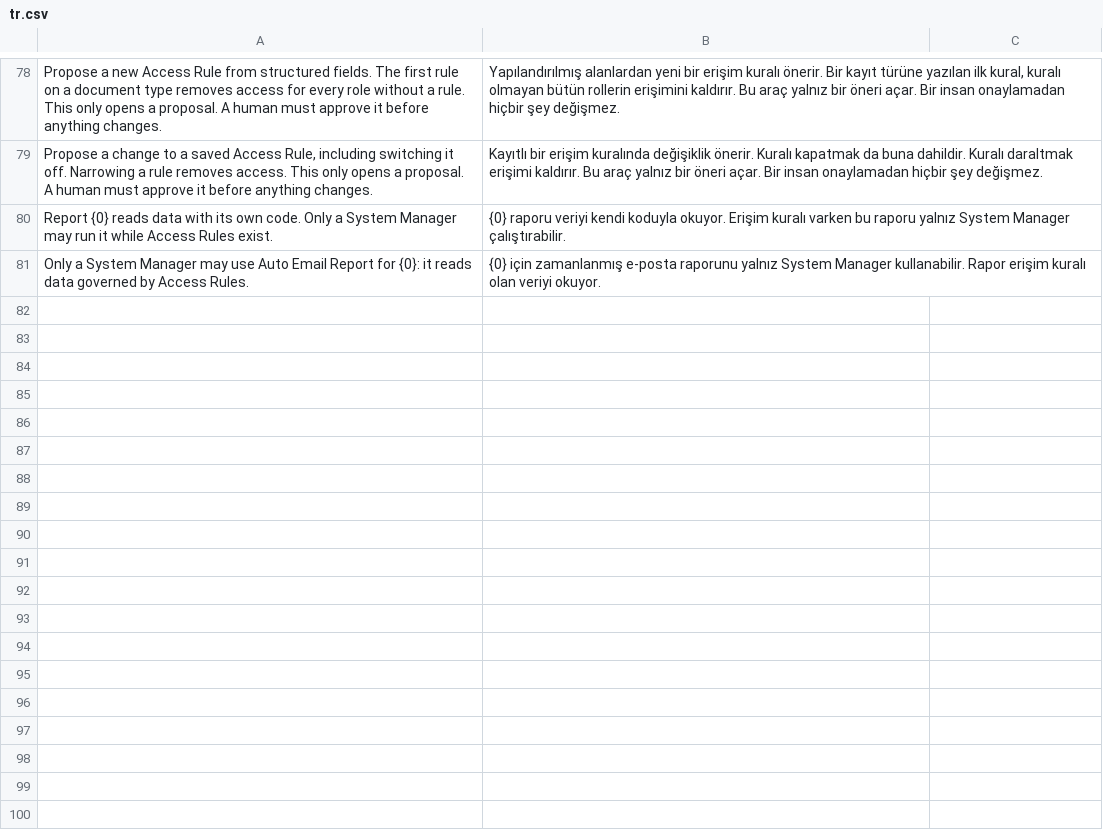
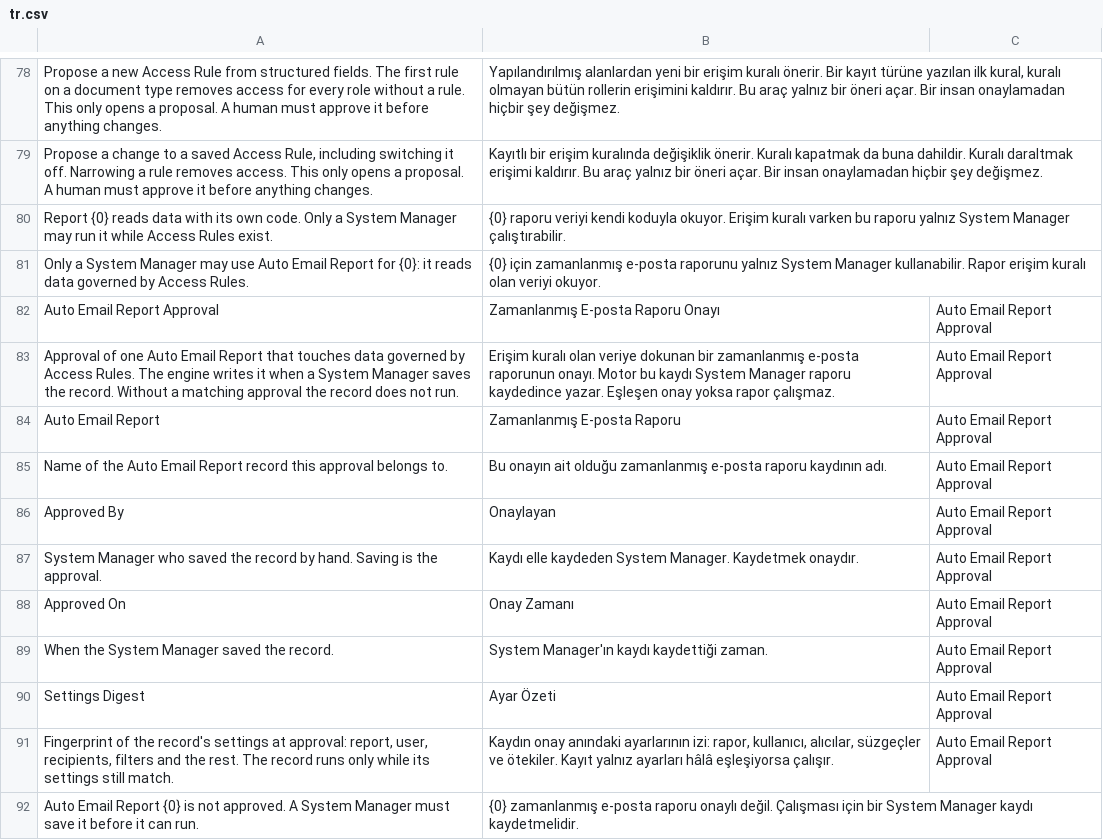
Before and after one commit to karacaismail/frappesetup, a CSV file: backend/apps/platform_core/platform_core/translations/tr.csv, drawn as a sheet; only a part is shown, gaps mark what is left out; the diff names each change by its address in the sheet, - before the commit and + after, or states it on an @@ line.

Commit message:
Backend: Auto Email Report on governed data needs a System Manager's approval
A record runs only while an approval of its current settings is on file. A System
Manager saving the record by hand is the approval; it keeps who approved and when.
A record changed afterwards, or saved before the rule existed, does not run, also
not on the scheduler's Administrator session.
After install and migrate, unapproved records on governed data are switched off.
Saving checks the report the record has now and the one it had before.

```diff
--- a/backend/apps/platform_core/platform_core/translations/tr.csv
+++ b/backend/apps/platform_core/platform_core/translations/tr.csv
+row 82: Auto Email Report Approval | Zamanlanmış E-posta Raporu Onayı | Auto Email Report Approval
+row 83: Approval of one Auto Email Report that touches data governed by Access Rules. The engine writes it when a System Manager saves the record. Without a matching approval the record does not run. | Erişim kuralı olan veriye dokunan bir zamanlanmış e-posta raporunun onayı. Motor bu kaydı System Manager raporu kaydedince yazar. Eşleşen onay yoksa rapor çalışmaz. | Auto Email Report Approval
+row 84: Auto Email Report | Zamanlanmış E-posta Raporu | Auto Email Report Approval
+row 85: Name of the Auto Email Report record this approval belongs to. | Bu onayın ait olduğu zamanlanmış e-posta raporu kaydının adı. | Auto Email Report Approval
+row 86: Approved By | Onaylayan | Auto Email Report Approval
+row 87: System Manager who saved the record by hand. Saving is the approval. | Kaydı elle kaydeden System Manager. Kaydetmek onaydır. | Auto Email Report Approval
+row 88: Approved On | Onay Zamanı | Auto Email Report Approval
+row 89: When the System Manager saved the record. | System Manager'ın kaydı kaydettiği zaman. | Auto Email Report Approval
+row 90: Settings Digest | Ayar Özeti | Auto Email Report Approval
+row 91: Fingerprint of the record's settings at approval: report, user, recipients, filters and the rest. The record runs only while its settings still match. | Kaydın onay anındaki ayarlarının izi: rapor, kullanıcı, alıcılar, süzgeçler ve ötekiler. Kayıt yalnız ayarları hâlâ eşleşiyorsa çalışır. | Auto Email Report Approval
+row 92: Auto Email Report {0} is not approved. A System Manager must save it before it can run. | {0} zamanlanmış e-posta raporu onaylı değil. Çalışması için bir System Manager kaydı kaydetmelidir.
```
Also changed, not shown: 12 other files.
